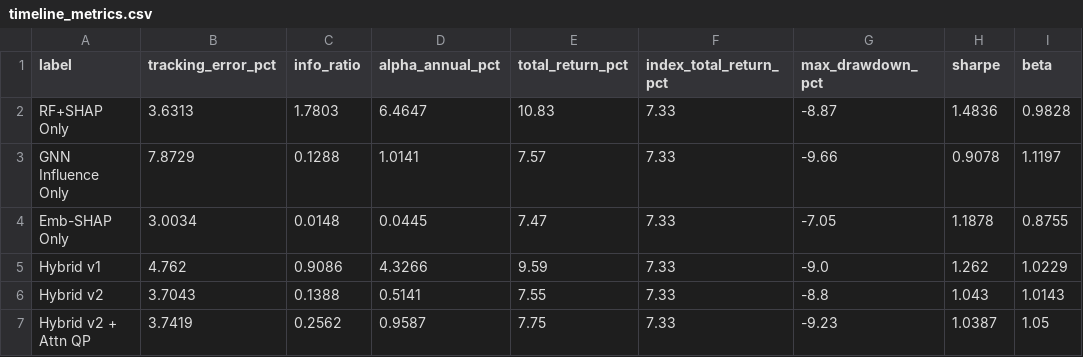
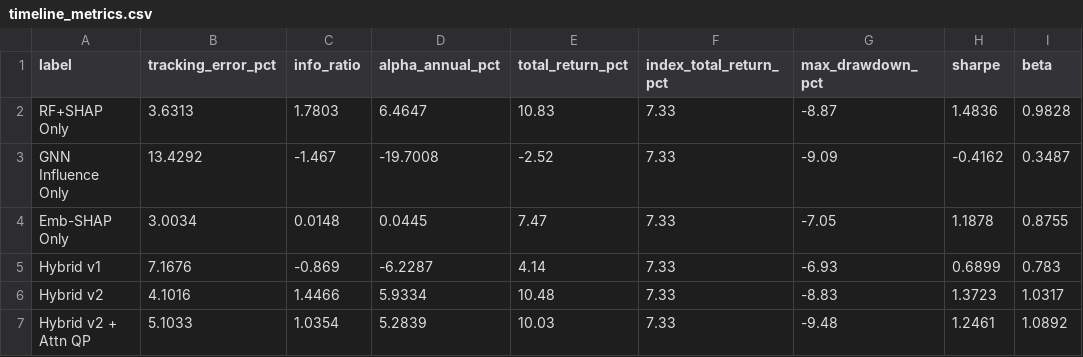
Before and after one commit to utkarshpatel7356/BTP_Paper1, a CSV file: sparse_ind_utk/outputs/timeline/results/timeline_metrics.csv, drawn as a sheet.

Commit message:
beta constraint and cross validation with new benchmarks

```diff
--- a/sparse_ind_utk/outputs/timeline/results/timeline_metrics.csv
+++ b/sparse_ind_utk/outputs/timeline/results/timeline_metrics.csv
@@ -2,6 +2,6 @@ label,tracking_error_pct,info_ratio,alpha_annual_pct,total_return_pct,index_tota
 RF+SHAP Only,3.6313,1.7803,6.4647,10.83,7.33,-8.87,1.4836,0.9828
-GNN Influence Only,7.8729,0.1288,1.0141,7.57,7.33,-9.66,0.9078,1.1197
+GNN Influence Only,13.4292,-1.467,-19.7008,-2.52,7.33,-9.09,-0.4162,0.3487
 Emb-SHAP Only,3.0034,0.0148,0.0445,7.47,7.33,-7.05,1.1878,0.8755
-Hybrid v1,4.762,0.9086,4.3266,9.59,7.33,-9.0,1.262,1.0229
-Hybrid v2,3.7043,0.1388,0.5141,7.55,7.33,-8.8,1.043,1.0143
-Hybrid v2 + Attn QP,3.7419,0.2562,0.9587,7.75,7.33,-9.23,1.0387,1.05
+Hybrid v1,7.1676,-0.869,-6.2287,4.14,7.33,-6.93,0.6899,0.783
+Hybrid v2,4.1016,1.4466,5.9334,10.48,7.33,-8.83,1.3723,1.0317
+Hybrid v2 + Attn QP,5.1033,1.0354,5.2839,10.03,7.33,-9.48,1.2461,1.0892
```
Also changed, not shown: sparse_ind_utk/outputs/results/allocation.csv, sparse_ind_utk/outputs/results/metrics.csv, 30 other files.
